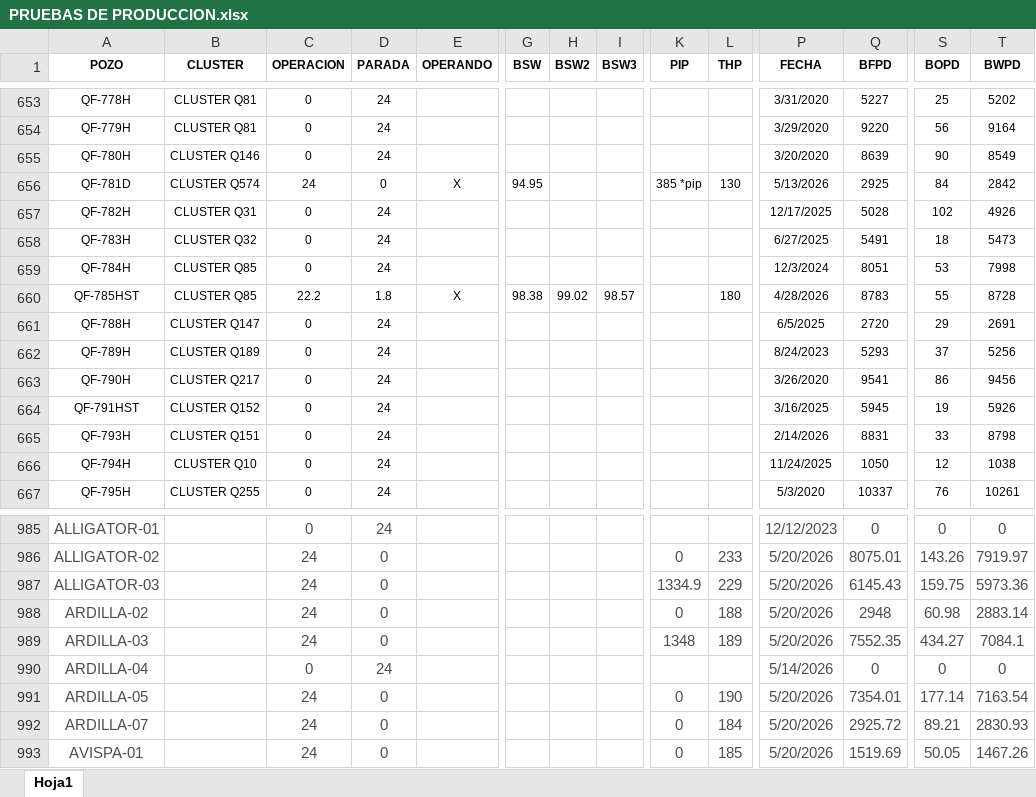
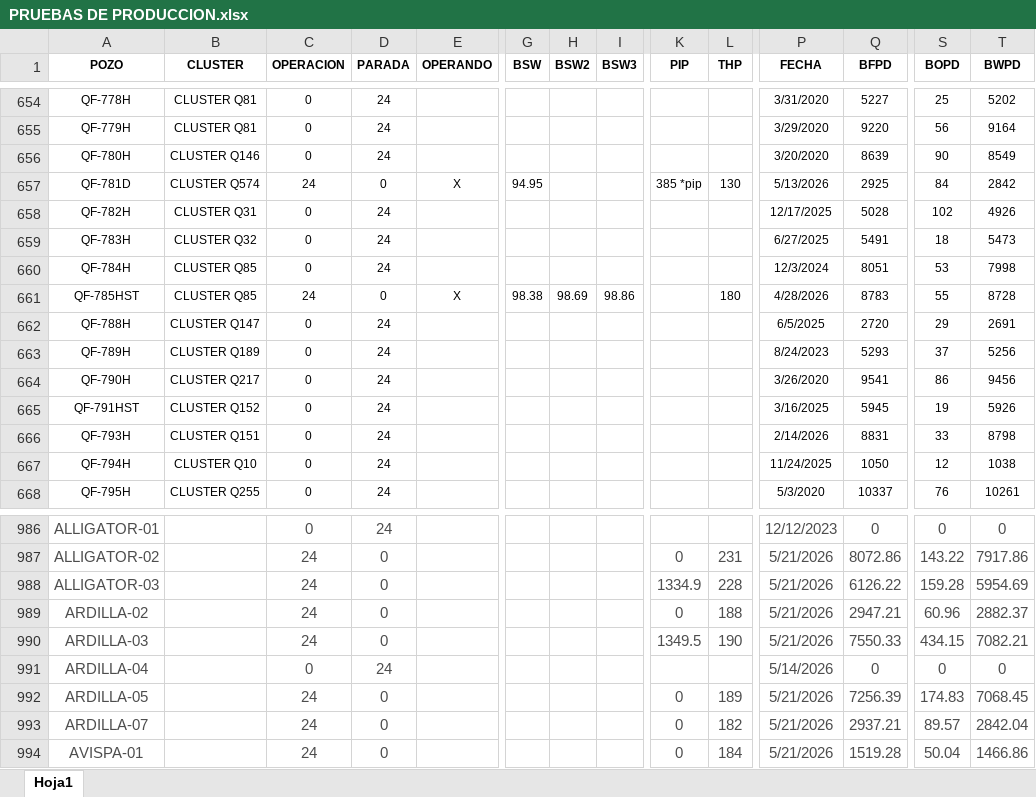
Before and after one commit to andresjimenito-cell/ESP-DESING-STUDIO, an Excel workbook: app_unified/public/PRUEBAS DE PRODUCCION.xlsx, sheet Hoja1, drawn as a sheet; only a part is shown, gaps mark what is left out; values as stored, in another font and other column widths than the file's, no borders; table styles not drawn; addresses are those after the commit; the diff covers the shown part only; the diff names each change by its address in the sheet, - before the commit and + after, or states it on an @@ line.

```diff
--- a/app_unified/public/PRUEBAS DE PRODUCCION.xlsx (sheet Hoja1)
+++ b/app_unified/public/PRUEBAS DE PRODUCCION.xlsx (sheet Hoja1)
-C661 (OPERACION): 22.2
+C661 (OPERACION): 24
-D661 (PARADA): 1.8
+D661 (PARADA): 0
-H661 (BSW2): 99.02
+H661 (BSW2): 98.69
-I661 (BSW3): 98.57
+I661 (BSW3): 98.86
-L987 (THP): 233
+L987 (THP): 231
-P987:P990 (FECHA): 5/20/2026
+P987:P990 (FECHA): 5/21/2026
-Q987 (BFPD): 8075.01
+Q987 (BFPD): 8072.86
-S987 (BOPD): 143.26
+S987 (BOPD): 143.22
-T987 (BWPD): 7919.97
+T987 (BWPD): 7917.86
-L988 (THP): 229
+L988 (THP): 228
-Q988 (BFPD): 6145.43
+Q988 (BFPD): 6126.22
-S988 (BOPD): 159.75
+S988 (BOPD): 159.28
-T988 (BWPD): 5973.36
+T988 (BWPD): 5954.69
-Q989 (BFPD): 2948
+Q989 (BFPD): 2947.21
-S989 (BOPD): 60.98
+S989 (BOPD): 60.96
-T989 (BWPD): 2883.14
+T989 (BWPD): 2882.37
-K990 (PIP): 1348
+K990 (PIP): 1349.5
-L990 (THP): 189
+L990 (THP): 190
-Q990 (BFPD): 7552.35
+Q990 (BFPD): 7550.33
-S990 (BOPD): 434.27
+S990 (BOPD): 434.15
-T990 (BWPD): 7084.1
+T990 (BWPD): 7082.21
-L992 (THP): 190
+L992 (THP): 189
-P992:P994 (FECHA): 5/20/2026
+P992:P994 (FECHA): 5/21/2026
-Q992 (BFPD): 7354.01
+Q992 (BFPD): 7256.39
-S992 (BOPD): 177.14
+S992 (BOPD): 174.83
-T992 (BWPD): 7163.54
+T992 (BWPD): 7068.45
-L993 (THP): 184
+L993 (THP): 182
-Q993 (BFPD): 2925.72
+Q993 (BFPD): 2937.21
-S993 (BOPD): 89.21
+S993 (BOPD): 89.57
-T993 (BWPD): 2830.93
+T993 (BWPD): 2842.04
-L994 (THP): 185
+L994 (THP): 184
-Q994 (BFPD): 1519.69
+Q994 (BFPD): 1519.28
-S994 (BOPD): 50.05
+S994 (BOPD): 50.04
-T994 (BWPD): 1467.26
+T994 (BWPD): 1466.86
```
Also changed, not shown: 4 added rows, 2 removed rows, 1631 edited cells and cell formats elsewhere in this sheet, app_unified/dist/PRUEBAS DE PRODUCCION.xlsx, 26 other files.
